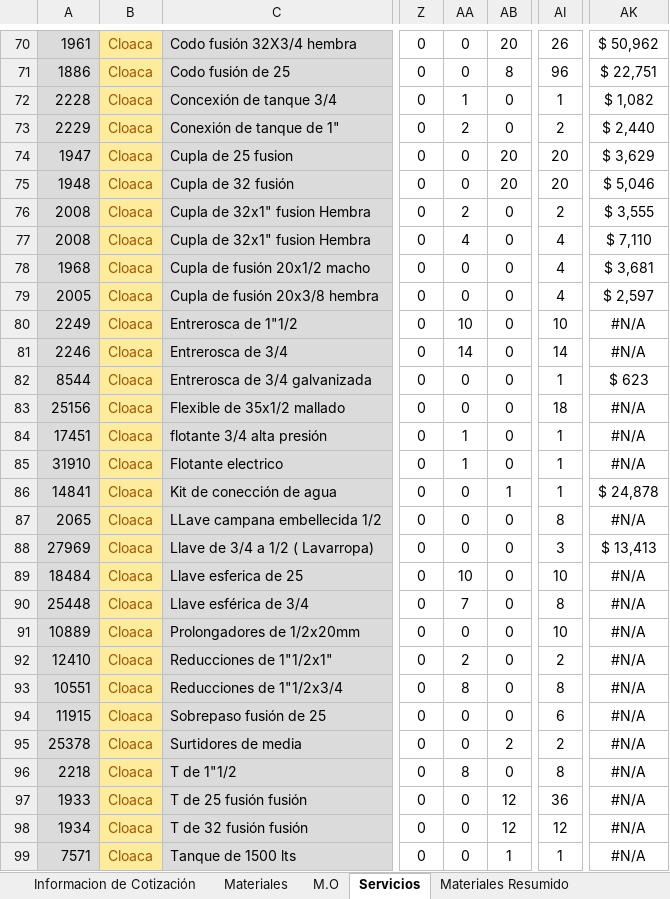
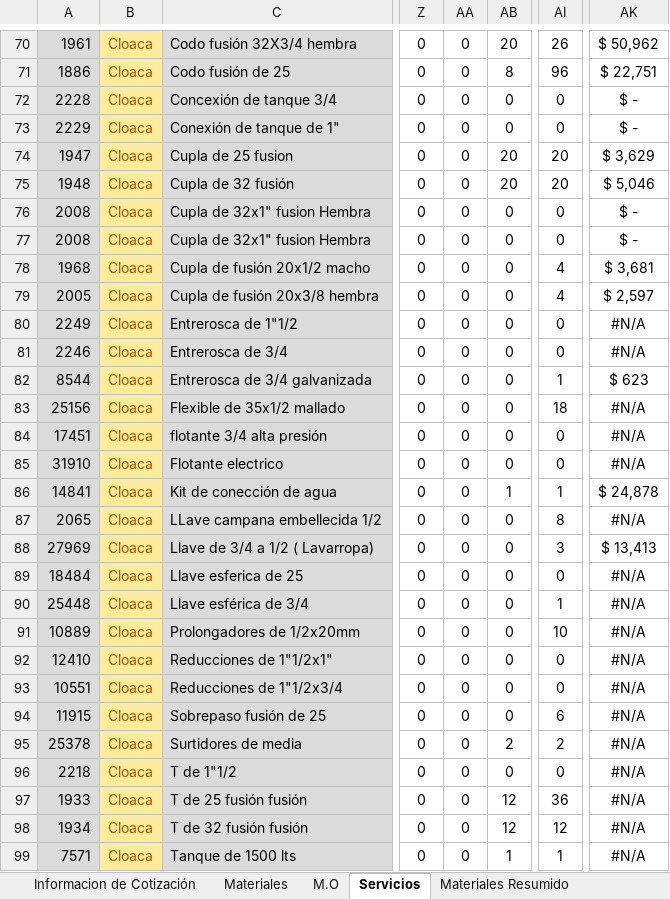
Before and after one commit to ginopastran/BathHouse, an Excel workbook: public/BATHOUSE-Enero-2024.xlsx, sheet Servicios, drawn as a sheet; only a part is shown, gaps mark what is left out; values as stored, in another font and other column widths than the file's, no borders; the diff covers the shown part only; the diff names each change by its address in the sheet, - before the commit and + after, or states it on an @@ line.

```diff
--- a/public/BATHOUSE-Enero-2024.xlsx (sheet Servicios)
+++ b/public/BATHOUSE-Enero-2024.xlsx (sheet Servicios)
-AA72: 1
+AA72: 0
-AI72: 1
+AI72: 0
-AK72: $ 1,082
+AK72: $ -
-AA73: 2
+AA73: 0
-AI73: 2
+AI73: 0
-AK73: $ 2,440
+AK73: $ -
-AA76: 2
+AA76: 0
-AI76: 2
+AI76: 0
-AK76: $ 3,555
+AK76: $ -
-AA77: 4
+AA77: 0
-AI77: 4
+AI77: 0
-AK77: $ 7,110
+AK77: $ -
-AA80: 10
+AA80: 0
-AI80: 10
+AI80: 0
-AA81: 14
+AA81: 0
-AI81: 14
+AI81: 0
-AA84:AA85: 1
+AA84:AA85: 0
-AI84:AI85: 1
+AI84:AI85: 0
-AA89: 10
+AA89: 0
-AI89: 10
+AI89: 0
-AA90: 7
+AA90: 0
-AI90: 8
+AI90: 1
-AA92: 2
+AA92: 0
-AI92: 2
+AI92: 0
-AA93: 8
+AA93: 0
-AI93: 8
+AI93: 0
-AA96: 8
+AA96: 0
-AI96: 8
+AI96: 0
```
Also changed, not shown: 154 edited cells elsewhere in this sheet, sheet Materiales, sheet M.O, sheet Informacion de Cotización, sheet Comparativa, hidden cells, 3 other files.
